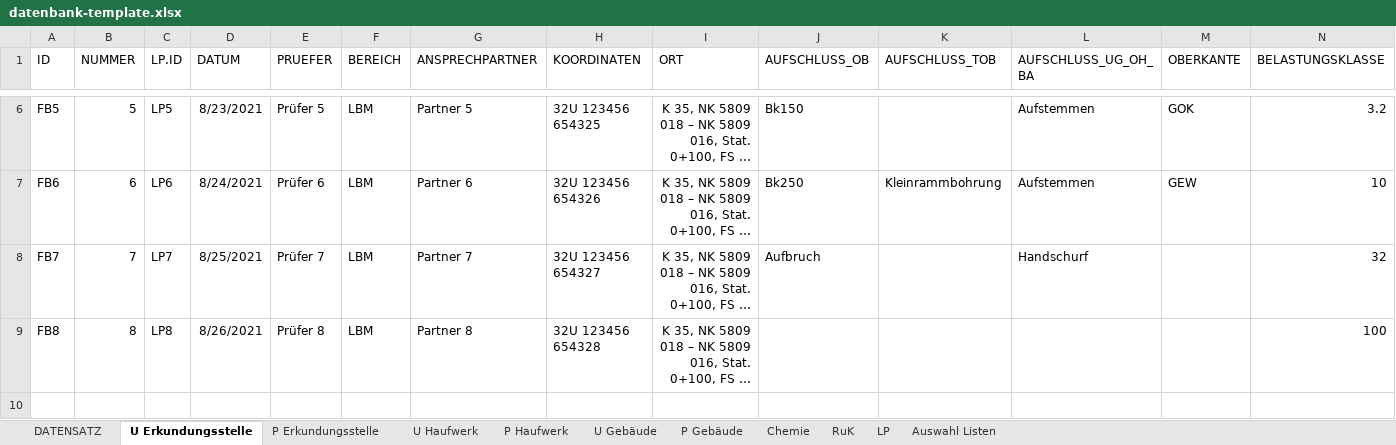
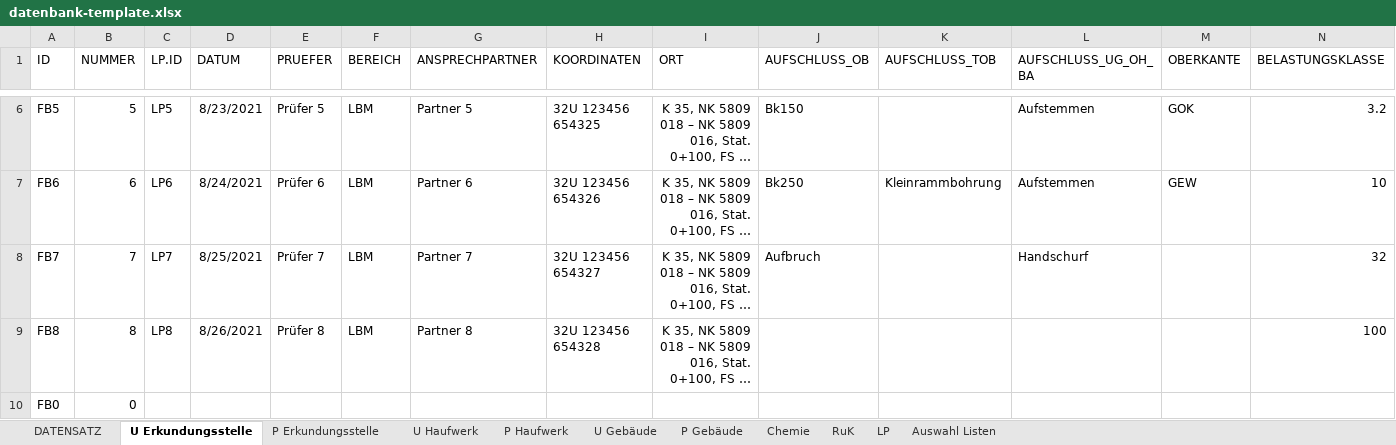
Before and after one commit to mkuenzl/sbt-generator, an Excel workbook: resources/datenbank-template.xlsx, sheet U Erkundungsstelle, drawn as a sheet; only a part is shown, gaps mark what is left out; long unchanged cells end in …; values as stored, in another font and other column widths than the file's, no borders; table styles not drawn; rows hold the shown columns only; the diff names each change by its address in the sheet, - before the commit and + after, or states it on an @@ line.

```diff
--- a/resources/datenbank-template.xlsx (sheet U Erkundungsstelle)
+++ b/resources/datenbank-template.xlsx (sheet U Erkundungsstelle)
+row 10: FB0 | 0
```
Also changed, not shown: sheet DATENSATZ, sheet P Erkundungsstelle, 46 other files.
